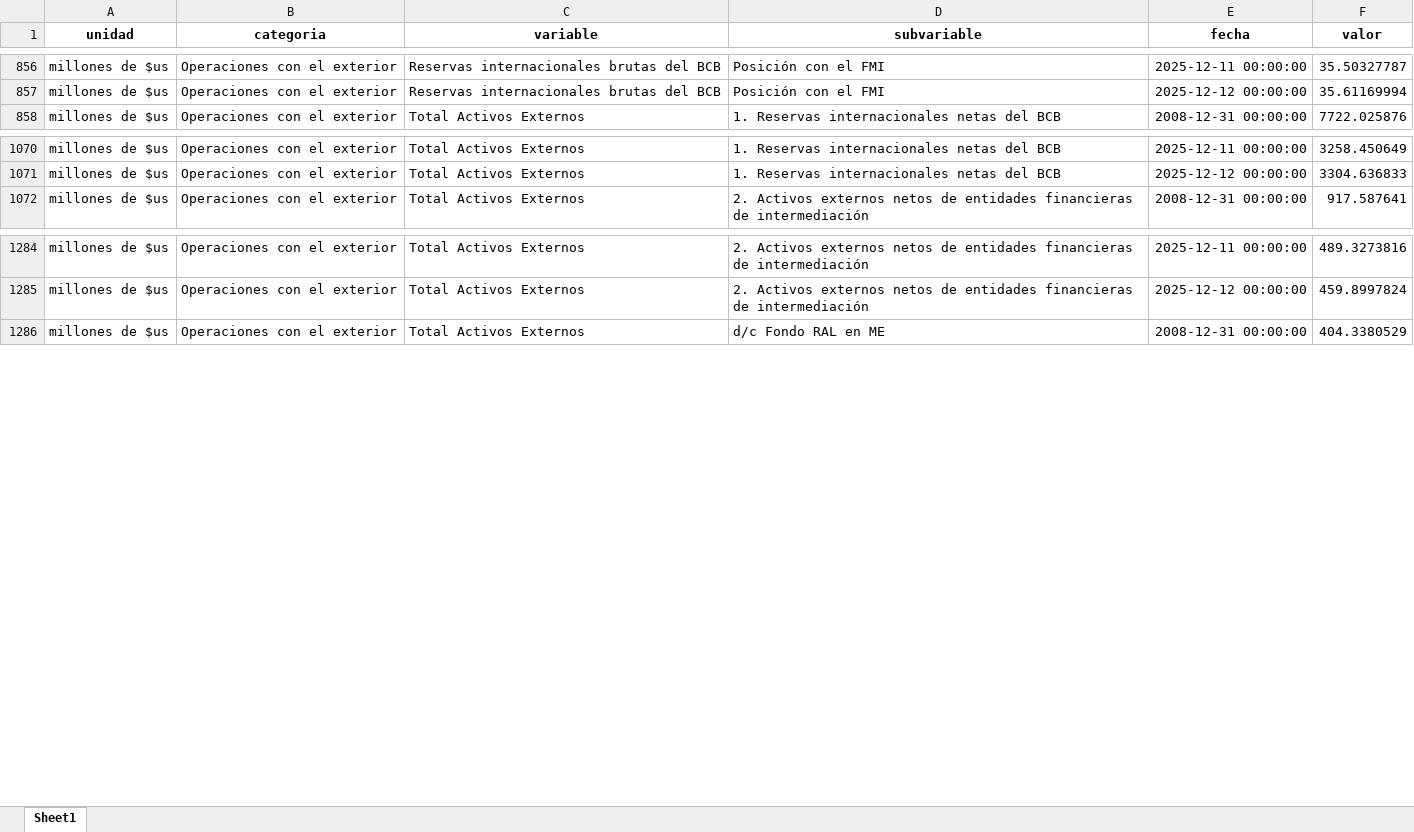
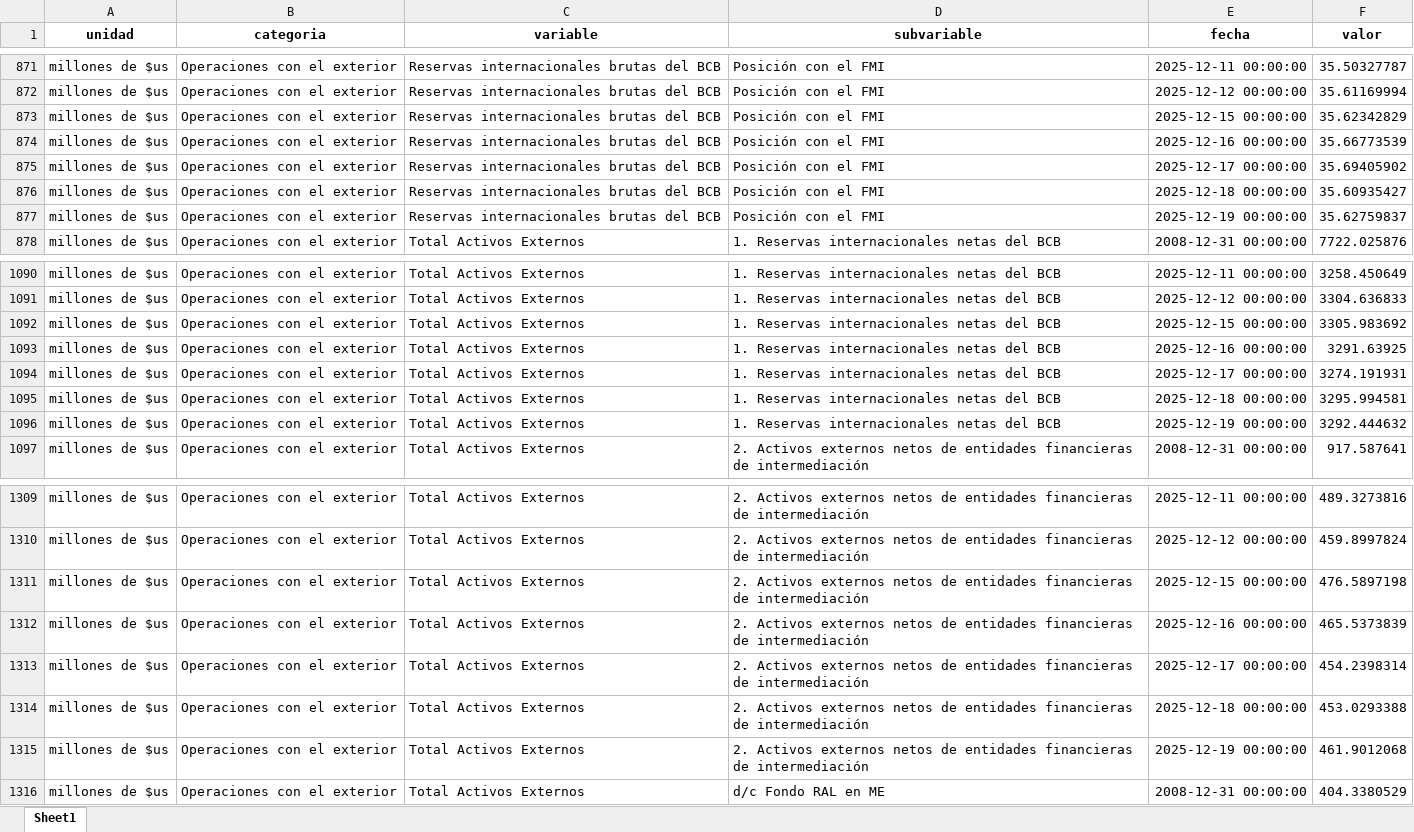
Before and after one commit to mauforonda/bcb_semanal, an Excel workbook: datos.xlsx, sheet Sheet1, drawn as a sheet; only a part is shown, gaps mark what is left out; values as stored, in another font and other column widths than the file's, no borders; the diff covers the shown part only; the diff names each change by its address in the sheet, - before the commit and + after, or states it on an @@ line.

```diff
--- a/datos.xlsx (sheet Sheet1)
+++ b/datos.xlsx (sheet Sheet1)
+row 873: millones de $us | Operaciones con el exterior | Reservas internacionales brutas del BCB | Posición con el FMI | 2025-12-15 00:00:00 | 35.62342829
+row 874: millones de $us | Operaciones con el exterior | Reservas internacionales brutas del BCB | Posición con el FMI | 2025-12-16 00:00:00 | 35.66773539
+row 875: millones de $us | Operaciones con el exterior | Reservas internacionales brutas del BCB | Posición con el FMI | 2025-12-17 00:00:00 | 35.69405902
+row 876: millones de $us | Operaciones con el exterior | Reservas internacionales brutas del BCB | Posición con el FMI | 2025-12-18 00:00:00 | 35.60935427
+row 877: millones de $us | Operaciones con el exterior | Reservas internacionales brutas del BCB | Posición con el FMI | 2025-12-19 00:00:00 | 35.62759837
+row 1092: millones de $us | Operaciones con el exterior | Total Activos Externos | 1. Reservas internacionales netas del BCB | 2025-12-15 00:00:00 | 3305.983692
+row 1093: millones de $us | Operaciones con el exterior | Total Activos Externos | 1. Reservas internacionales netas del BCB | 2025-12-16 00:00:00 | 3291.63925
+row 1094: millones de $us | Operaciones con el exterior | Total Activos Externos | 1. Reservas internacionales netas del BCB | 2025-12-17 00:00:00 | 3274.191931
+row 1095: millones de $us | Operaciones con el exterior | Total Activos Externos | 1. Reservas internacionales netas del BCB | 2025-12-18 00:00:00 | 3295.994581
+row 1096: millones de $us | Operaciones con el exterior | Total Activos Externos | 1. Reservas internacionales netas del BCB | 2025-12-19 00:00:00 | 3292.444632
+row 1311: millones de $us | Operaciones con el exterior | Total Activos Externos | 2. Activos externos netos de entidades financieras de intermediación | 2025-12-15 00:00:00 | 476.5897198
+row 1312: millones de $us | Operaciones con el exterior | Total Activos Externos | 2. Activos externos netos de entidades financieras de intermediación | 2025-12-16 00:00:00 | 465.5373839
+row 1313: millones de $us | Operaciones con el exterior | Total Activos Externos | 2. Activos externos netos de entidades financieras de intermediación | 2025-12-17 00:00:00 | 454.2398314
+row 1314: millones de $us | Operaciones con el exterior | Total Activos Externos | 2. Activos externos netos de entidades financieras de intermediación | 2025-12-18 00:00:00 | 453.0293388
+row 1315: millones de $us | Operaciones con el exterior | Total Activos Externos | 2. Activos externos netos de entidades financieras de intermediación | 2025-12-19 00:00:00 | 461.9012068
```
Also changed, not shown: 325 added rows elsewhere in this sheet, 2 other files.
